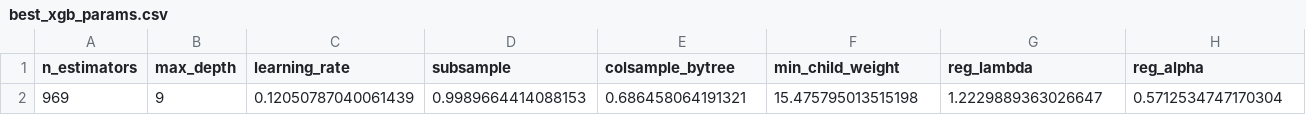
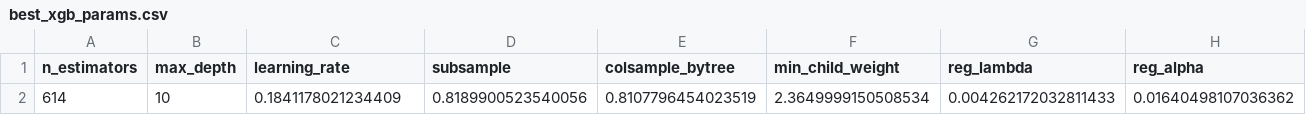
Before and after one commit to ZohoorAlmalkiUQU/ML_Project_UQU, a CSV file: results/best_xgb_params.csv, drawn as a sheet; removed rows and columns are numbered as before the commit, all else as after; the diff names each change by its address in the sheet, - before the commit and + after, or states it on an @@ line.

```diff
--- a/results/best_xgb_params.csv
+++ b/results/best_xgb_params.csv
-row 2: 969 | 9 | 0.12050787040061439 | 0.9989664414088153 | 0.686458064191321 | 15.475795013515198 | 1.2229889363026647 | 0.5712534747170304
+row 2: 614 | 10 | 0.1841178021234409 | 0.8189900523540056 | 0.8107796454023519 | 2.3649999150508534 | 0.004262172032811433 | 0.01640498107036362
```
Also changed, not shown: catboost_info/learn_error.tsv, catboost_info/time_left.tsv, 26 other files.
